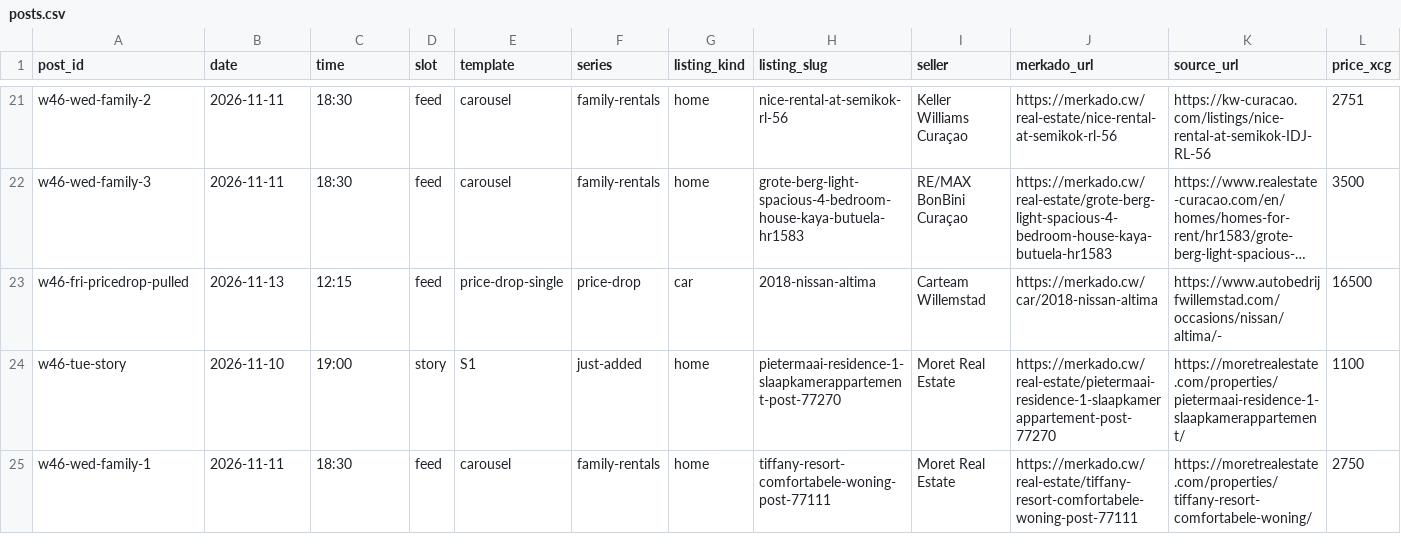
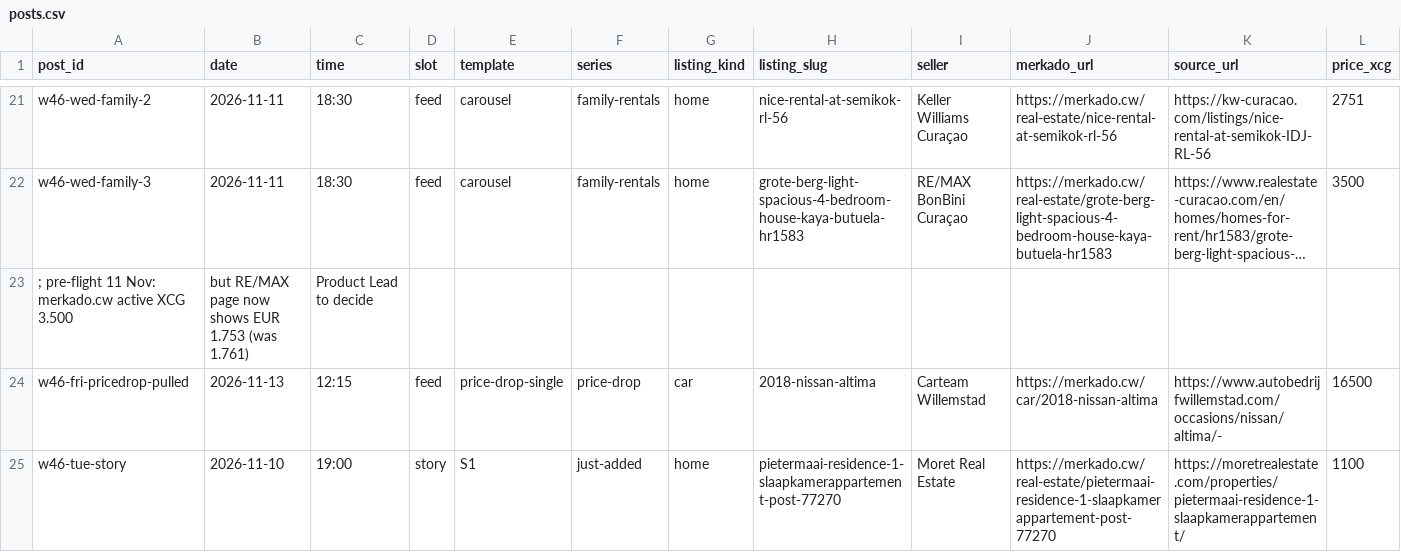
Before and after one commit to Kolektivo/merkado-socials, a CSV file: state/posts.csv, drawn as a sheet; only a part is shown, gaps mark what is left out; the shorter side is filled out with more unchanged rows; long unchanged cells end in …; rows hold the shown columns only; the diff names each change by its address in the sheet, - before the commit and + after, or states it on an @@ line.

```diff
--- a/state/posts.csv
+++ b/state/posts.csv
+row 23: ; pre-flight 11 Nov: merkado.cw active XCG 3.500 | but RE/MAX page now shows EUR 1.753 (was 1.761) | Product Lead to decide
```
Also changed, not shown: state/market/cars.csv, state/market/homes.csv, 2 other files.
